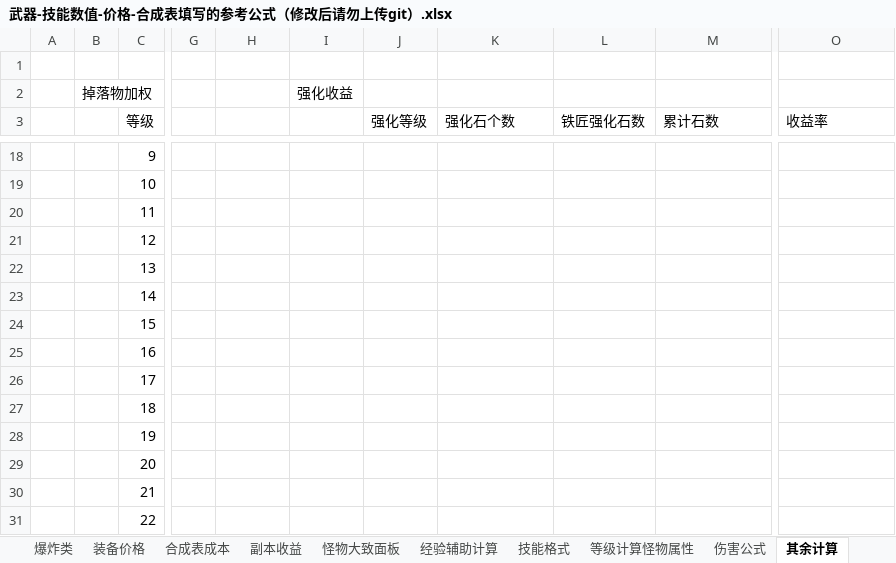
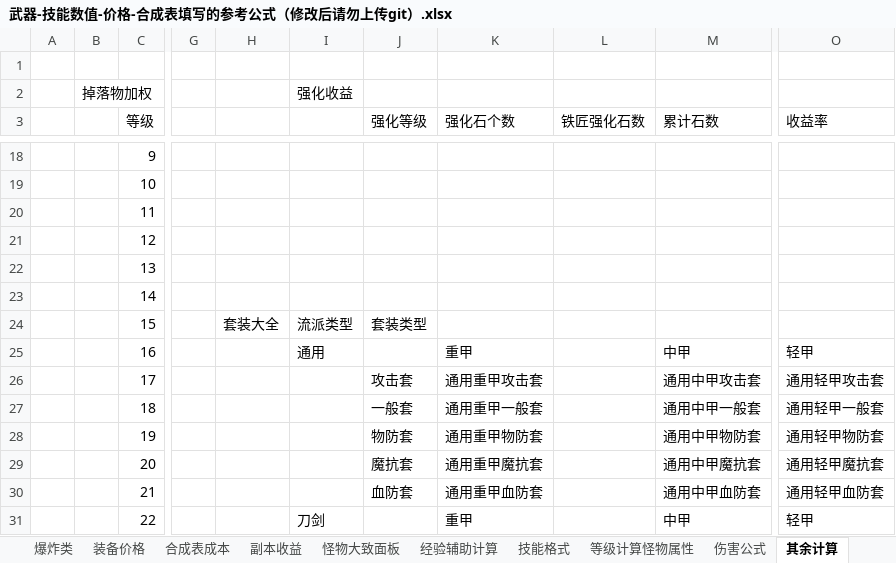
Before and after one commit to FlashNightModReborn/CrazyFlashNight, an Excel workbook: 0.说明文件与教程/武器-技能数值-价格-合成表填写的参考公式（修改后请勿上传git）.xlsx, sheet 其余计算, drawn as a sheet; only a part is shown, gaps mark what is left out; values as stored, in another font and other column widths than the file's, no borders; the diff covers the shown part only; the diff names each change by its address in the sheet, - before the commit and + after, or states it on an @@ line.

Commit message:
✨ feat: Excel加个防具类型细分大全

```diff
--- a/0.说明文件与教程/武器-技能数值-价格-合成表填写的参考公式（修改后请勿上传git）.xlsx (sheet 其余计算)
+++ b/0.说明文件与教程/武器-技能数值-价格-合成表填写的参考公式（修改后请勿上传git）.xlsx (sheet 其余计算)
-H24: (empty)
+H24: 套装大全
-I24: (empty)
+I24: 流派类型
-J24 (强化等级): (empty)
+J24 (强化等级): 套装类型
-I25: (empty)
+I25: 通用
-K25 (强化石个数): (empty)
+K25 (强化石个数): 重甲
-M25 (累计石数): (empty)
+M25 (累计石数): 中甲
-O25 (收益率): (empty)
+O25 (收益率): 轻甲
-J26 (强化等级): (empty)
+J26 (强化等级): 攻击套
-K26 (强化石个数): (empty)
+K26 (强化石个数): 通用重甲攻击套
-M26 (累计石数): (empty)
+M26 (累计石数): 通用中甲攻击套
-O26 (收益率): (empty)
+O26 (收益率): 通用轻甲攻击套
-J27 (强化等级): (empty)
+J27 (强化等级): 一般套
-K27 (强化石个数): (empty)
+K27 (强化石个数): 通用重甲一般套
-M27 (累计石数): (empty)
+M27 (累计石数): 通用中甲一般套
-O27 (收益率): (empty)
+O27 (收益率): 通用轻甲一般套
-J28 (强化等级): (empty)
+J28 (强化等级): 物防套
-K28 (强化石个数): (empty)
+K28 (强化石个数): 通用重甲物防套
-M28 (累计石数): (empty)
+M28 (累计石数): 通用中甲物防套
-O28 (收益率): (empty)
+O28 (收益率): 通用轻甲物防套
-J29 (强化等级): (empty)
+J29 (强化等级): 魔抗套
-K29 (强化石个数): (empty)
+K29 (强化石个数): 通用重甲魔抗套
-M29 (累计石数): (empty)
+M29 (累计石数): 通用中甲魔抗套
-O29 (收益率): (empty)
+O29 (收益率): 通用轻甲魔抗套
-J30 (强化等级): (empty)
+J30 (强化等级): 血防套
-K30 (强化石个数): (empty)
+K30 (强化石个数): 通用重甲血防套
-M30 (累计石数): (empty)
+M30 (累计石数): 通用中甲血防套
-O30 (收益率): (empty)
+O30 (收益率): 通用轻甲血防套
-I31: (empty)
+I31: 刀剑
-K31 (强化石个数): (empty)
+K31 (强化石个数): 重甲
-M31 (累计石数): (empty)
+M31 (累计石数): 中甲
-O31 (收益率): (empty)
+O31 (收益率): 轻甲
```
Also changed, not shown: 116 edited cells elsewhere in this sheet, data/items/武器-技能数值-价格-合成表填写的参考公式（修改后请勿上传git）.xlsx.
